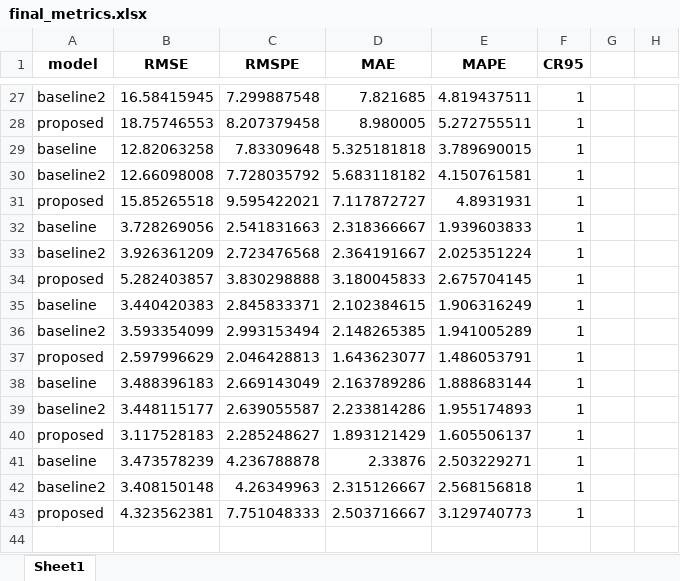
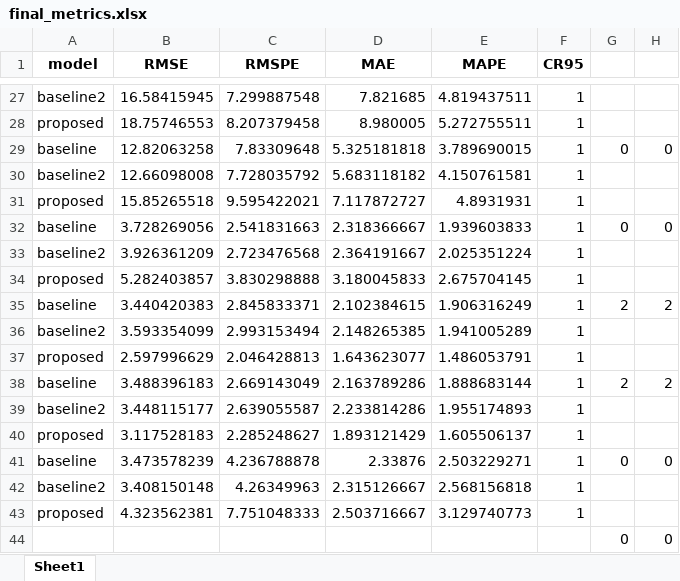
Before and after one commit to YangX-Bit/nowcastingTemporal, an Excel workbook: plots_to_show/SARI/final_metrics.xlsx, sheet Sheet1, drawn as a sheet; only a part is shown, gaps mark what is left out; values as stored, in another font and other column widths than the file's, no borders; the diff covers the shown part only; the diff names each change by its address in the sheet, - before the commit and + after, or states it on an @@ line.

```diff
--- a/plots_to_show/SARI/final_metrics.xlsx (sheet Sheet1)
+++ b/plots_to_show/SARI/final_metrics.xlsx (sheet Sheet1)
-G29: (empty)
+G29: 0
-H29: (empty)
+H29: 0
-G32: (empty)
+G32: 0
-H32: (empty)
+H32: 0
-G35: (empty)
+G35: 2
-H35: (empty)
+H35: 2
-G38: (empty)
+G38: 2
-H38: (empty)
+H38: 2
-G41: (empty)
+G41: 0
-H41: (empty)
+H41: 0
+row 44:  |  |  |  |  |  | 0 | 0
```
Also changed, not shown: 18 edited cells elsewhere in this sheet, plots_to_show/SARI/final_metrics_D10.xlsx, plots_to_show/SARI/final_metrics_D15.xlsx.
